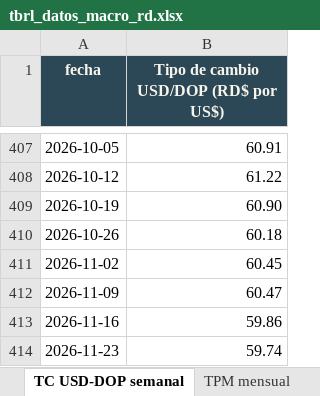
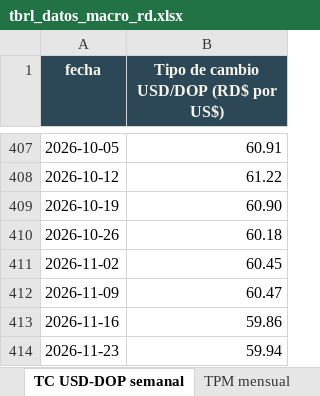
Before and after one commit to rafaelalfonso1/tbrl, an Excel workbook: public/data/macro/descargas/tbrl_datos_macro_rd.xlsx, sheet TC USD-DOP semanal, drawn as a sheet; only a part is shown, gaps mark what is left out; values as stored, in another font and other column widths than the file's, no borders; the diff names each change by its address in the sheet, - before the commit and + after, or states it on an @@ line.

```diff
--- a/public/data/macro/descargas/tbrl_datos_macro_rd.xlsx (sheet TC USD-DOP semanal)
+++ b/public/data/macro/descargas/tbrl_datos_macro_rd.xlsx (sheet TC USD-DOP semanal)
-B414: 59.74
+B414: 59.94
```
Also changed, not shown: sheet Tipo de cambio diario, sheet Léeme, public/data/macro/descargas/imae_interanual_mensual.xlsx, public/data/macro/descargas/inflacion_interanual_mensual.xlsx, 12 other files.
